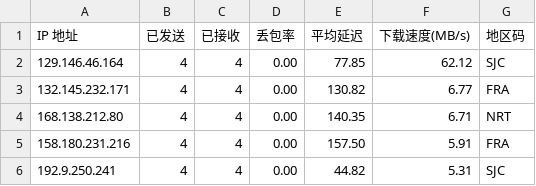
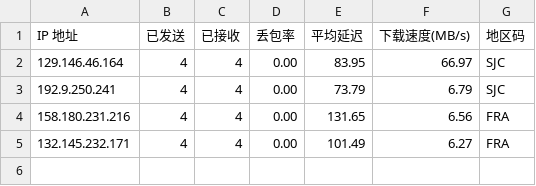
Before and after one commit to x-dr/cfst, a CSV file: result.csv, drawn as a sheet.

```diff
--- a/result.csv
+++ b/result.csv
@@ -1,6 +1,5 @@
 IP 地址,已发送,已接收,丢包率,平均延迟,下载速度(MB/s),地区码
-129.146.46.164,4,4,0.00,77.85,62.12,SJC
-132.145.232.171,4,4,0.00,130.82,6.77,FRA
-168.138.212.80,4,4,0.00,140.35,6.71,NRT
-158.180.231.216,4,4,0.00,157.50,5.91,FRA
-192.9.250.241,4,4,0.00,44.82,5.31,SJC
+129.146.46.164,4,4,0.00,83.95,66.97,SJC
+192.9.250.241,4,4,0.00,73.79,6.79,SJC
+158.180.231.216,4,4,0.00,131.65,6.56,FRA
+132.145.232.171,4,4,0.00,101.49,6.27,FRA
```
Also changed, not shown: 1 other file.
